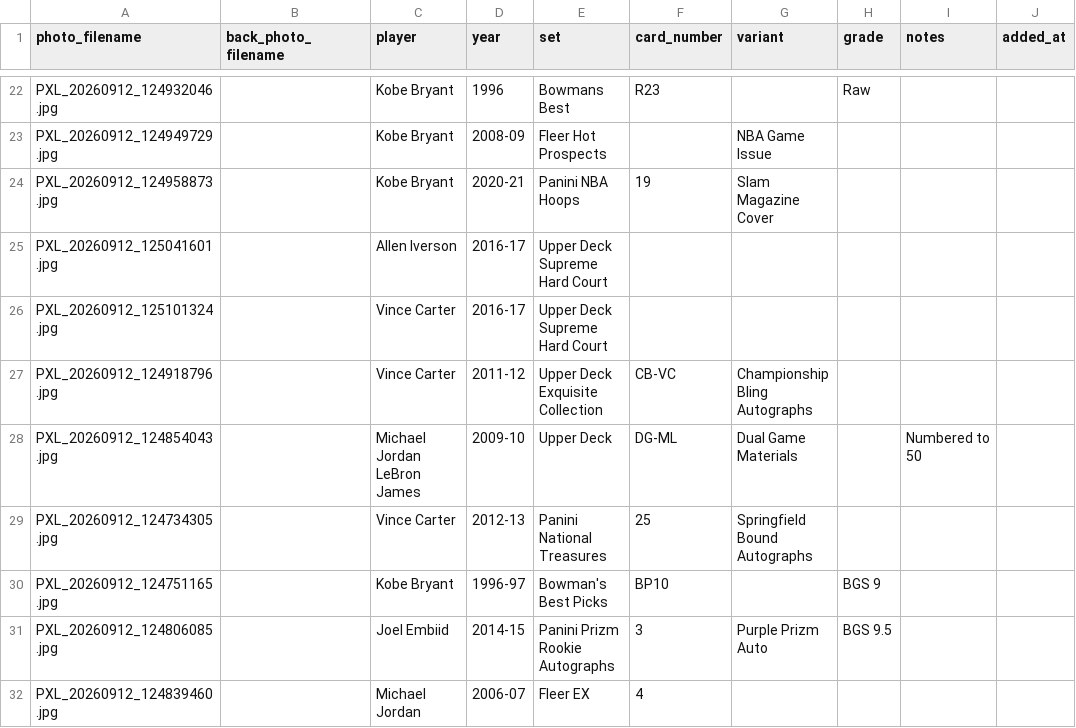
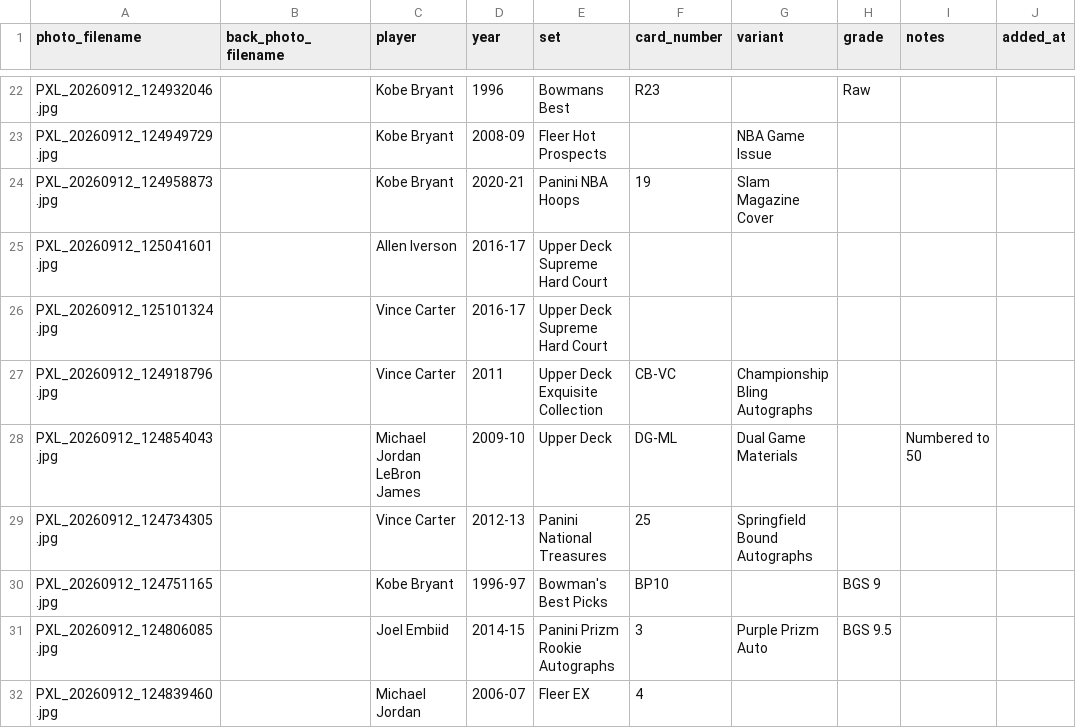
Before and after one commit to Punter977/card-ledger, a CSV file: docs/data/cards.csv, drawn as a sheet; only a part is shown, gaps mark what is left out.

Commit message:
Edit card: Vince Carter - Upper Deck Exquisite Collection

```diff
--- a/docs/data/cards.csv
+++ b/docs/data/cards.csv
@@ -26,3 +26,3 @@ PXL_20260912_125041601.jpg,,Allen Iverson,2016-17,Upper Deck Supreme Hard Court,
 PXL_20260912_125101324.jpg,,Vince Carter,2016-17,Upper Deck Supreme Hard Court,,,,,
-PXL_20260912_124918796.jpg,,Vince Carter,2011-12,Upper Deck Exquisite Collection,CB-VC,Championship Bling Autographs,,,
+PXL_20260912_124918796.jpg,,Vince Carter,2011,Upper Deck Exquisite Collection,CB-VC,Championship Bling Autographs,,,
 PXL_20260912_124854043.jpg,,Michael Jordan LeBron James,2009-10,Upper Deck,DG-ML,Dual Game Materials,,Numbered to 50,
```
